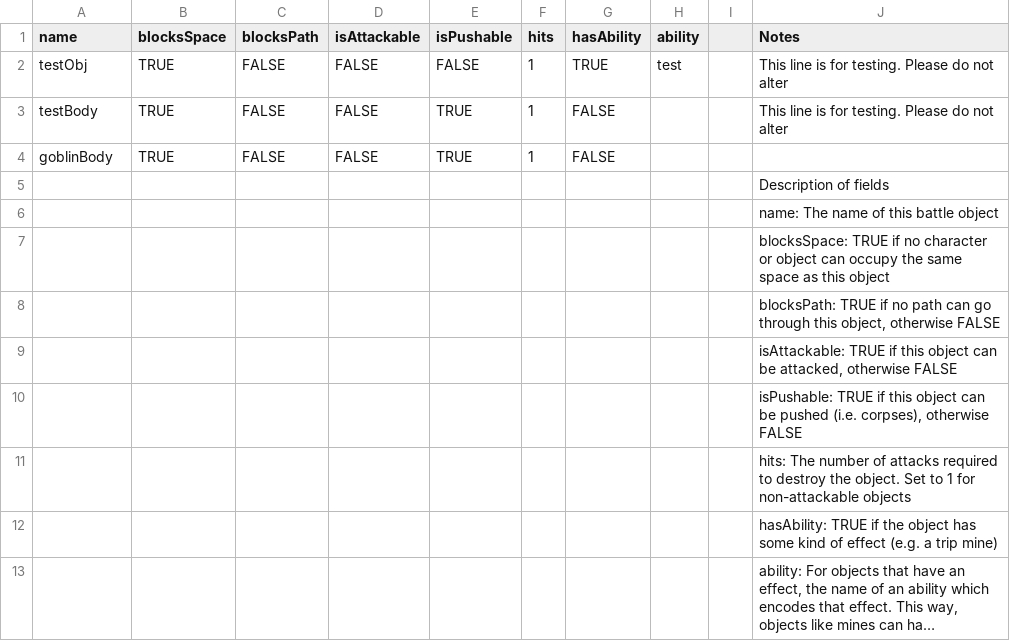
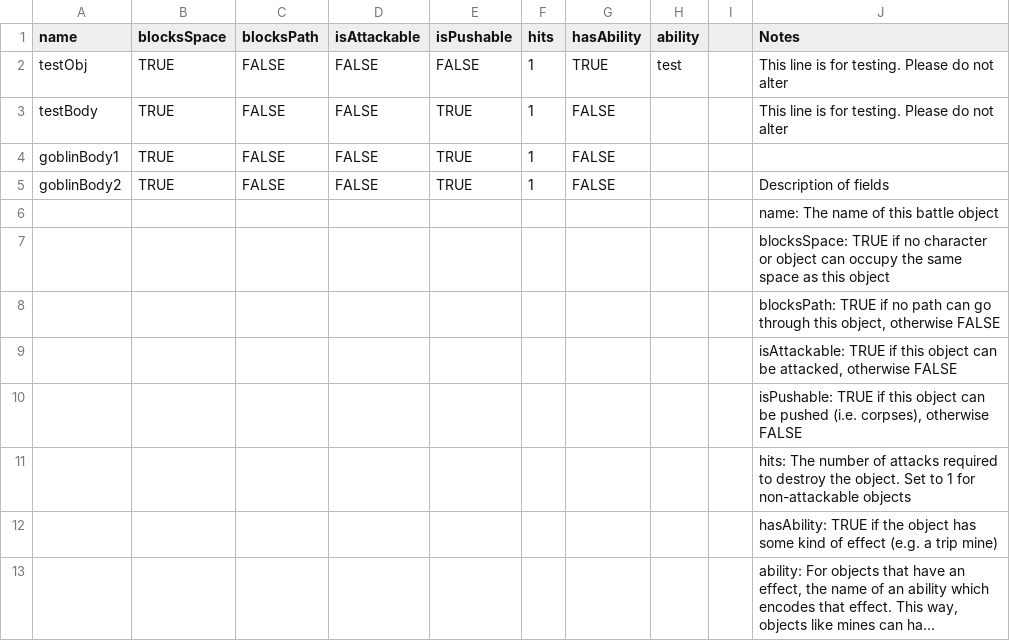
Before and after one commit to TheSiggs/In-The-Zone, a CSV file: TerrainBattle/src/main/data/nz/dcoder/inthezone/data/objects.csv, drawn as a sheet; long unchanged cells end in ….

```diff
--- a/TerrainBattle/src/main/data/nz/dcoder/inthezone/data/objects.csv
+++ b/TerrainBattle/src/main/data/nz/dcoder/inthezone/data/objects.csv
@@ -3,4 +3,4 @@ testObj,TRUE,FALSE,FALSE,FALSE,1,TRUE,test,,This line is for testing.  Please do
 testBody,TRUE,FALSE,FALSE,TRUE,1,FALSE,,,This line is for testing.  Please do not alter
-goblinBody,TRUE,FALSE,FALSE,TRUE,1,FALSE,,,
-,,,,,,,,,Description of fields
+goblinBody1,TRUE,FALSE,FALSE,TRUE,1,FALSE,,,
+goblinBody2,TRUE,FALSE,FALSE,TRUE,1,FALSE,,,Description of fields
 ,,,,,,,,,name: The name of this battle object
```
Also changed, not shown: TerrainBattle/src/main/data/nz/dcoder/inthezone/data/abilities.csv, TerrainBattle/src/main/data/nz/dcoder/inthezone/data/characters.csv, 2 other files.
